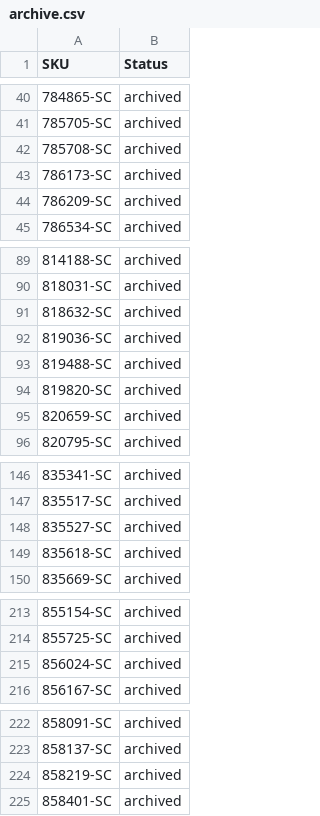
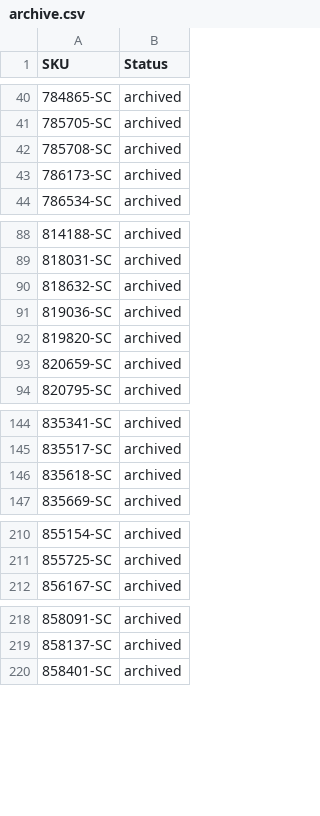
Before and after one commit to nosaj2783/cks-silverchef-sync, a CSV file: archive.csv, drawn as a sheet; only a part is shown, gaps mark what is left out; the diff covers the shown part only; the diff names each change by its address in the sheet, - before the commit and + after, or states it on an @@ line.

```diff
--- a/archive.csv
+++ b/archive.csv
-row 44: 786209-SC | archived
-row 93: 819488-SC | archived
-row 148: 835527-SC | archived
-row 215: 856024-SC | archived
-row 224: 858219-SC | archived
```
Also changed, not shown: 2 removed rows elsewhere in this file, 2 other files.
